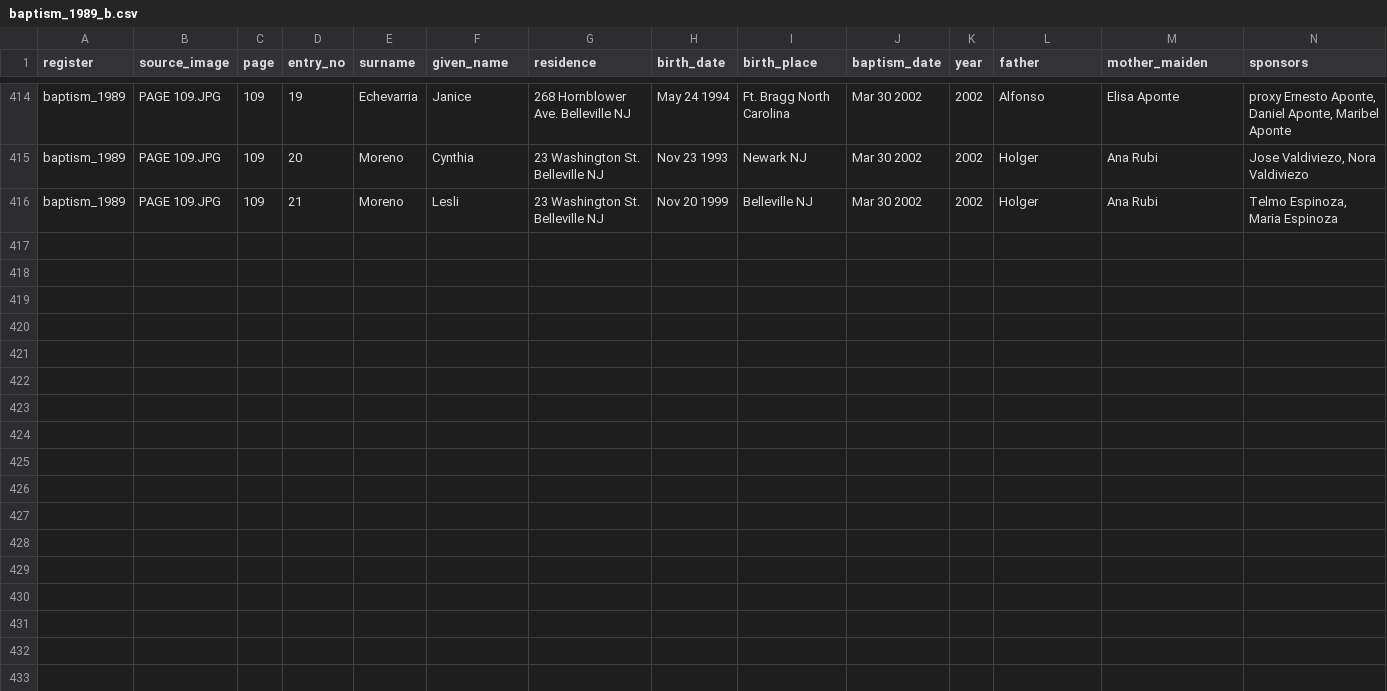
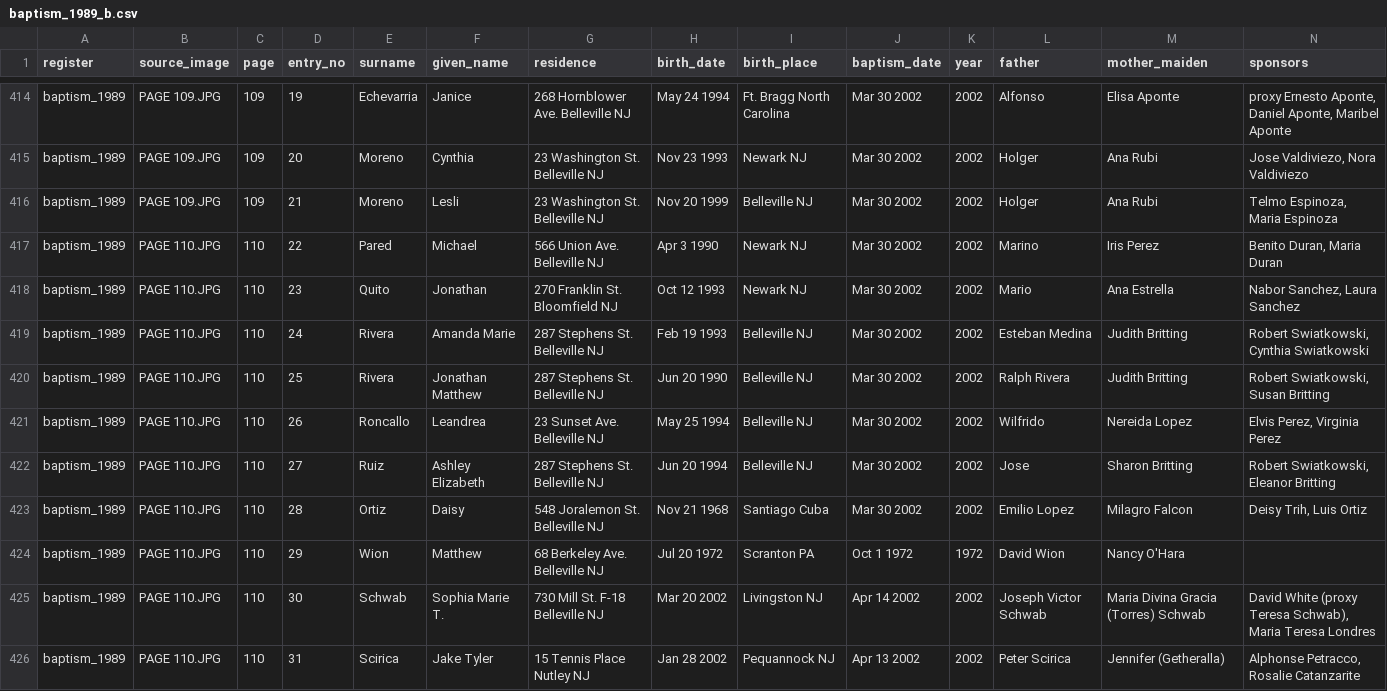
Before and after one commit to GianCases21/SaintPetersRegistersDigitalization, a CSV file: transcriptions/parts/baptism_1989_b.csv, drawn as a sheet; only a part is shown, gaps mark what is left out; rows hold the shown columns only; the diff names each change by its address in the sheet, - before the commit and + after, or states it on an @@ line.

```diff
--- a/transcriptions/parts/baptism_1989_b.csv
+++ b/transcriptions/parts/baptism_1989_b.csv
+row 417: baptism_1989 | PAGE 110.JPG | 110 | 22 | Pared | Michael | 566 Union Ave. Belleville NJ | Apr 3 1990 | Newark NJ | Mar 30 2002 | 2002 | Marino | Iris Perez | Benito Duran, Maria Duran
+row 418: baptism_1989 | PAGE 110.JPG | 110 | 23 | Quito | Jonathan | 270 Franklin St. Bloomfield NJ | Oct 12 1993 | Newark NJ | Mar 30 2002 | 2002 | Mario | Ana Estrella | Nabor Sanchez, Laura Sanchez
+row 419: baptism_1989 | PAGE 110.JPG | 110 | 24 | Rivera | Amanda Marie | 287 Stephens St. Belleville NJ | Feb 19 1993 | Belleville NJ | Mar 30 2002 | 2002 | Esteban Medina | Judith Britting | Robert Swiatkowski, Cynthia Swiatkowski
+row 420: baptism_1989 | PAGE 110.JPG | 110 | 25 | Rivera | Jonathan Matthew | 287 Stephens St. Belleville NJ | Jun 20 1990 | Belleville NJ | Mar 30 2002 | 2002 | Ralph Rivera | Judith Britting | Robert Swiatkowski, Susan Britting
+row 421: baptism_1989 | PAGE 110.JPG | 110 | 26 | Roncallo | Leandrea | 23 Sunset Ave. Belleville NJ | May 25 1994 | Belleville NJ | Mar 30 2002 | 2002 | Wilfrido | Nereida Lopez | Elvis Perez, Virginia Perez
+row 422: baptism_1989 | PAGE 110.JPG | 110 | 27 | Ruiz | Ashley Elizabeth | 287 Stephens St. Belleville NJ | Jun 20 1994 | Belleville NJ | Mar 30 2002 | 2002 | Jose | Sharon Britting | Robert Swiatkowski, Eleanor Britting
+row 423: baptism_1989 | PAGE 110.JPG | 110 | 28 | Ortiz | Daisy | 548 Joralemon St. Belleville NJ | Nov 21 1968 | Santiago Cuba | Mar 30 2002 | 2002 | Emilio Lopez | Milagro Falcon | Deisy Trih, Luis Ortiz
+row 424: baptism_1989 | PAGE 110.JPG | 110 | 29 | Wion | Matthew | 68 Berkeley Ave. Belleville NJ | Jul 20 1972 | Scranton PA | Oct 1 1972 | 1972 | David Wion | Nancy O'Hara
+row 425: baptism_1989 | PAGE 110.JPG | 110 | 30 | Schwab | Sophia Marie T. | 730 Mill St. F-18 Belleville NJ | Mar 20 2002 | Livingston NJ | Apr 14 2002 | 2002 | Joseph Victor Schwab | Maria Divina Gracia (Torres) Schwab | David White (proxy Teresa Schwab), Maria Teresa Londres
+row 426: baptism_1989 | PAGE 110.JPG | 110 | 31 | Scirica | Jake Tyler | 15 Tennis Place Nutley NJ | Jan 28 2002 | Pequannock NJ | Apr 13 2002 | 2002 | Peter Scirica | Jennifer (Getheralla) | Alphonse Petracco, Rosalie Catanzarite
```
Also changed, not shown: 6 other files.
